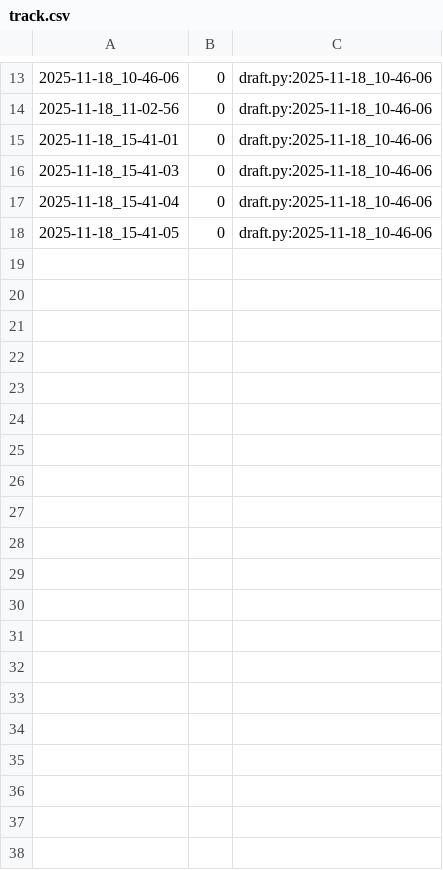
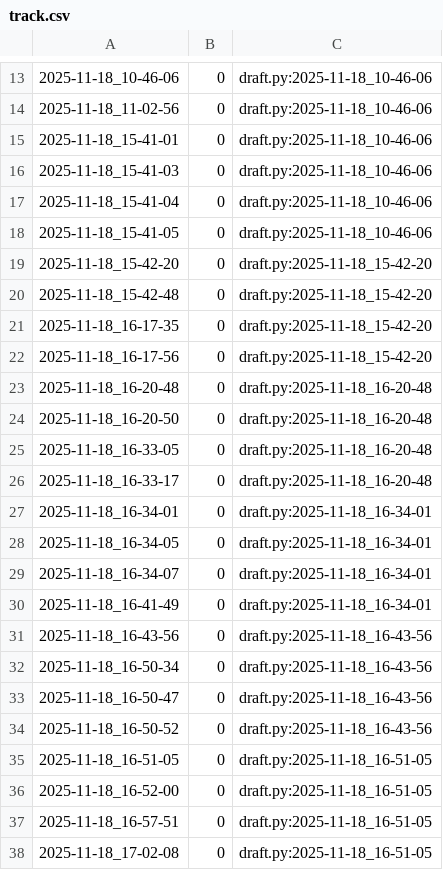
Before and after one commit to qxcode-course/poo-rc-bloco-c-sueggirl, a CSV file: myrep/.tko/track/poo@lapiseira/track.csv, drawn as a sheet; only a part is shown, gaps mark what is left out; the diff covers the shown part only.

```diff
--- a/myrep/.tko/track/poo@lapiseira/track.csv
+++ b/myrep/.tko/track/poo@lapiseira/track.csv
@@ -18 +18,21 @@
 2025-11-18_15-41-05,0,draft.py:2025-11-18_10-46-06
+2025-11-18_15-42-20,0,draft.py:2025-11-18_15-42-20
+2025-11-18_15-42-48,0,draft.py:2025-11-18_15-42-20
+2025-11-18_16-17-35,0,draft.py:2025-11-18_15-42-20
+2025-11-18_16-17-56,0,draft.py:2025-11-18_15-42-20
+2025-11-18_16-20-48,0,draft.py:2025-11-18_16-20-48
+2025-11-18_16-20-50,0,draft.py:2025-11-18_16-20-48
+2025-11-18_16-33-05,0,draft.py:2025-11-18_16-20-48
+2025-11-18_16-33-17,0,draft.py:2025-11-18_16-20-48
+2025-11-18_16-34-01,0,draft.py:2025-11-18_16-34-01
+2025-11-18_16-34-05,0,draft.py:2025-11-18_16-34-01
+2025-11-18_16-34-07,0,draft.py:2025-11-18_16-34-01
+2025-11-18_16-41-49,0,draft.py:2025-11-18_16-34-01
+2025-11-18_16-43-56,0,draft.py:2025-11-18_16-43-56
+2025-11-18_16-50-34,0,draft.py:2025-11-18_16-43-56
+2025-11-18_16-50-47,0,draft.py:2025-11-18_16-43-56
+2025-11-18_16-50-52,0,draft.py:2025-11-18_16-43-56
+2025-11-18_16-51-05,0,draft.py:2025-11-18_16-51-05
+2025-11-18_16-52-00,0,draft.py:2025-11-18_16-51-05
+2025-11-18_16-57-51,0,draft.py:2025-11-18_16-51-05
+2025-11-18_17-02-08,0,draft.py:2025-11-18_16-51-05
```
Also changed, not shown: 37 added rows elsewhere in this file, myrep/.tko/track/poo@budega/track.csv, 5 other files.
